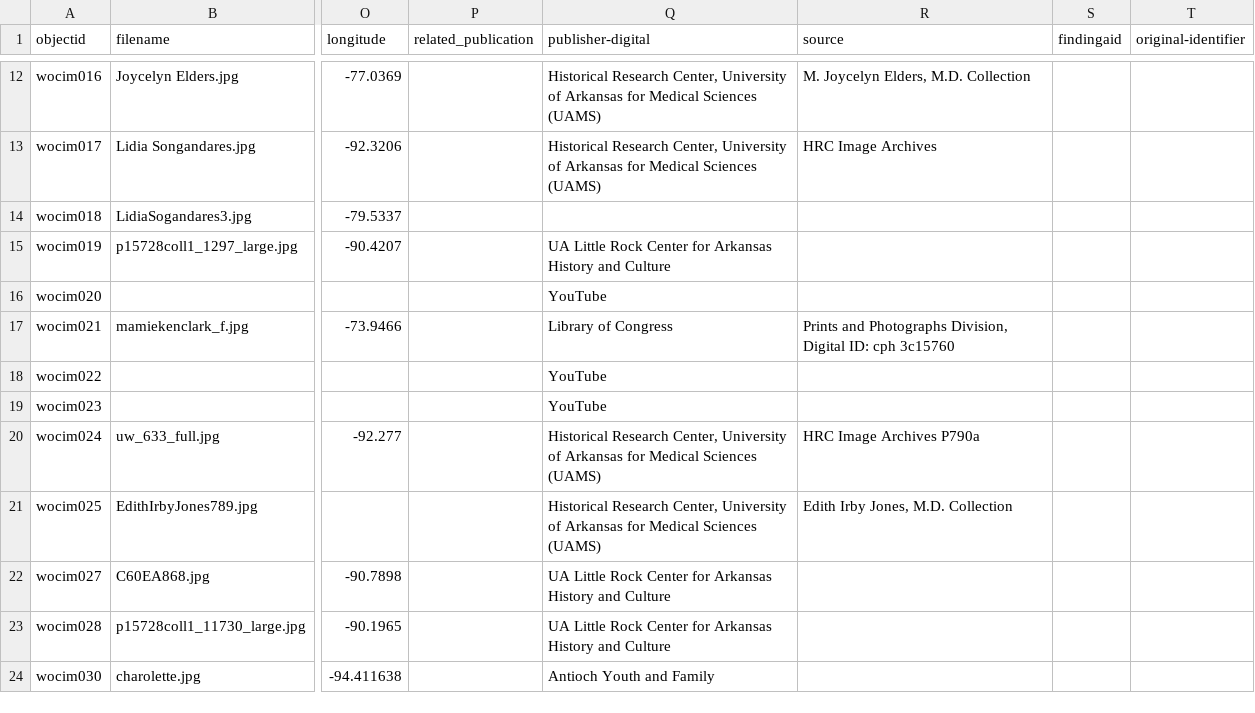
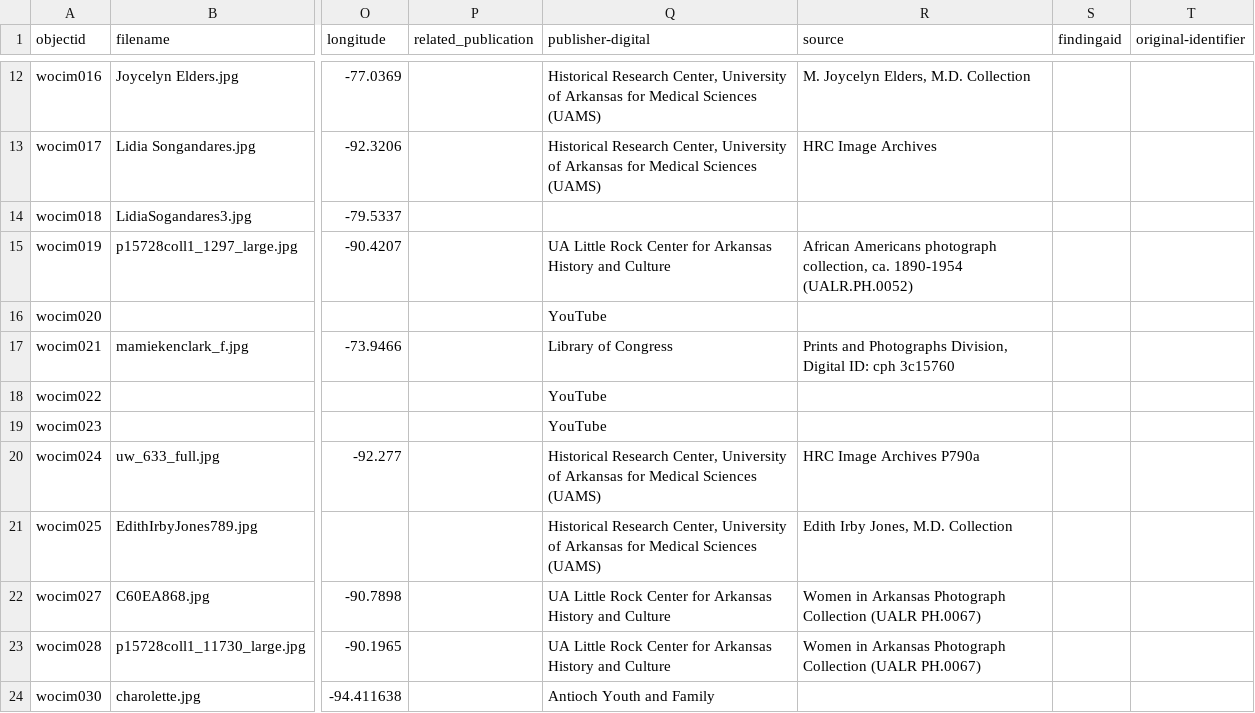
Before and after one commit to Starkad2/Wocim-GH2, a CSV file: _data/Wocim.csv, drawn as a sheet; only a part is shown, gaps mark what is left out; the diff names each change by its address in the sheet, - before the commit and + after, or states it on an @@ line.

Commit message:
Add files via upload

```diff
--- a/_data/Wocim.csv
+++ b/_data/Wocim.csv
-R15 (source): (empty)
+R15 (source): African Americans photograph collection, ca. 1890-1954 (UALR.PH.0052)
-R22:R23 (source): (empty)
+R22:R23 (source): Women in Arkansas Photograph Collection (UALR PH.0067)
```
